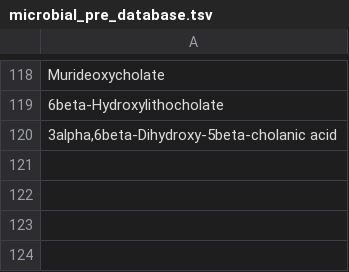
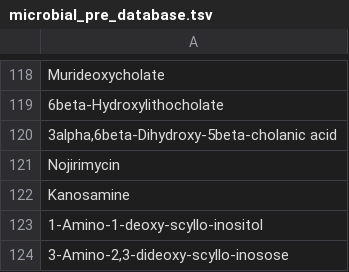
Before and after one commit to CNIC-Proteomics/TurboPutative, a TSV file: tools/Tagger/dbs/scripts/microbial_pre_database.tsv, drawn as a sheet; only a part is shown, gaps mark what is left out; the diff names each change by its address in the sheet, - before the commit and + after, or states it on an @@ line.

```diff
--- a/tools/Tagger/dbs/scripts/microbial_pre_database.tsv
+++ b/tools/Tagger/dbs/scripts/microbial_pre_database.tsv
+row 121: Nojirimycin
+row 122: Kanosamine
+row 123: 1-Amino-1-deoxy-scyllo-inositol
+row 124: 3-Amino-2,3-dideoxy-scyllo-inosose
```
Also changed, not shown: desktopApp/app/src/Data/microbial_database.tsv, tools/Tagger/dbs/microbial_database.tsv, 50 other files.
